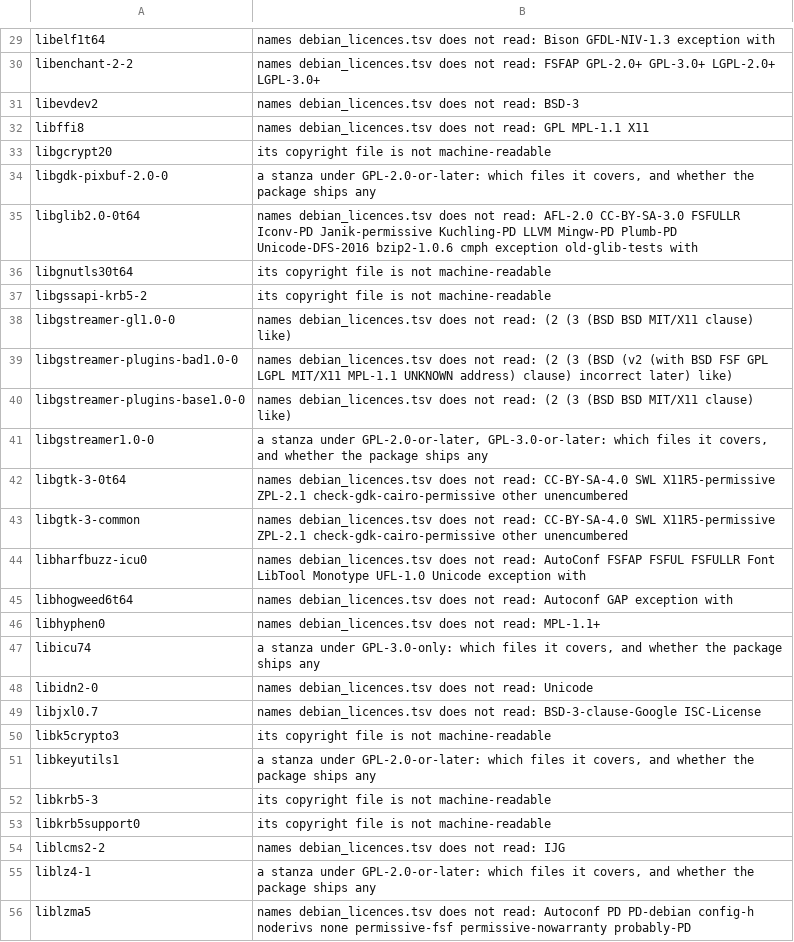
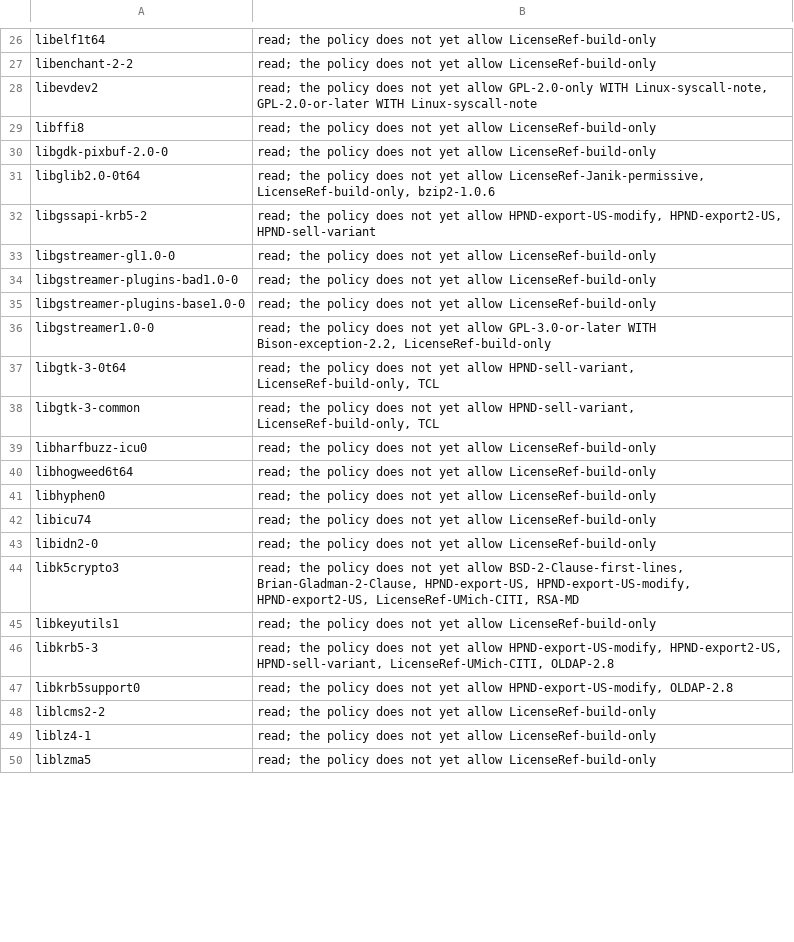
Before and after one commit to theoden8/webspace_app, a TSV file: linux/appimage/licences_owed.tsv, drawn as a sheet; only a part is shown, gaps mark what is left out; removed rows and columns are numbered as before the commit, all else as after; the diff covers the shown part only; the diff names each change by its address in the sheet, - before the commit and + after, or states it on an @@ line.

```diff
--- a/linux/appimage/licences_owed.tsv
+++ b/linux/appimage/licences_owed.tsv
-B26: names debian_licences.tsv does not read: Bison GFDL-NIV-1.3 exception with
+B26: read; the policy does not yet allow LicenseRef-build-only
-B27: names debian_licences.tsv does not read: FSFAP GPL-2.0+ GPL-3.0+ LGPL-2.0+ LGPL-3.0+
+B27: read; the policy does not yet allow LicenseRef-build-only
-B28: names debian_licences.tsv does not read: BSD-3
+B28: read; the policy does not yet allow GPL-2.0-only WITH Linux-syscall-note, GPL-2.0-or-later WITH Linux-syscall-note
-B29: names debian_licences.tsv does not read: GPL MPL-1.1 X11
+B29: read; the policy does not yet allow LicenseRef-build-only
-row 33: libgcrypt20 | its copyright file is not machine-readable
-B30: a stanza under GPL-2.0-or-later: which files it covers, and whether the package ships any
+B30: read; the policy does not yet allow LicenseRef-build-only
-B31: names debian_licences.tsv does not read: AFL-2.0 CC-BY-SA-3.0 FSFULLR Iconv-PD Janik-permissive Kuchling-PD LLVM Mingw-PD Plumb-PD Unicode-DFS-2016 bzip2-1.0.6 cmph exception old-glib-tests with
+B31: read; the policy does not yet allow LicenseRef-Janik-permissive, LicenseRef-build-only, bzip2-1.0.6
-row 36: libgnutls30t64 | its copyright file is not machine-readable
-B32: its copyright file is not machine-readable
+B32: read; the policy does not yet allow HPND-export-US-modify, HPND-export2-US, HPND-sell-variant
-B33: names debian_licences.tsv does not read: (2 (3 (BSD BSD MIT/X11 clause) like)
+B33: read; the policy does not yet allow LicenseRef-build-only
-B34: names debian_licences.tsv does not read: (2 (3 (BSD (v2 (with BSD FSF GPL LGPL MIT/X11 MPL-1.1 UNKNOWN address) clause) incorrect later) like)
+B34: read; the policy does not yet allow LicenseRef-build-only
-B35: names debian_licences.tsv does not read: (2 (3 (BSD BSD MIT/X11 clause) like)
+B35: read; the policy does not yet allow LicenseRef-build-only
-B36: a stanza under GPL-2.0-or-later, GPL-3.0-or-later: which files it covers, and whether the package ships any
+B36: read; the policy does not yet allow GPL-3.0-or-later WITH Bison-exception-2.2, LicenseRef-build-only
-B37:B38: names debian_licences.tsv does not read: CC-BY-SA-4.0 SWL X11R5-permissive ZPL-2.1 check-gdk-cairo-permissive other unencumbered
+B37:B38: read; the policy does not yet allow HPND-sell-variant, LicenseRef-build-only, TCL
-B39: names debian_licences.tsv does not read: AutoConf FSFAP FSFUL FSFULLR Font LibTool Monotype UFL-1.0 Unicode exception with
+B39: read; the policy does not yet allow LicenseRef-build-only
-B40: names debian_licences.tsv does not read: Autoconf GAP exception with
+B40: read; the policy does not yet allow LicenseRef-build-only
-B41: names debian_licences.tsv does not read: MPL-1.1+
+B41: read; the policy does not yet allow LicenseRef-build-only
-B42: a stanza under GPL-3.0-only: which files it covers, and whether the package ships any
+B42: read; the policy does not yet allow LicenseRef-build-only
-B43: names debian_licences.tsv does not read: Unicode
+B43: read; the policy does not yet allow LicenseRef-build-only
-row 49: libjxl0.7 | names debian_licences.tsv does not read: BSD-3-clause-Google ISC-License
-B44: its copyright file is not machine-readable
+B44: read; the policy does not yet allow BSD-2-Clause-first-lines, Brian-Gladman-2-Clause, HPND-export-US, HPND-export-US-modify, HPND-export2-US, LicenseRef-UMich-CITI, RSA-MD
-B45: a stanza under GPL-2.0-or-later: which files it covers, and whether the package ships any
+B45: read; the policy does not yet allow LicenseRef-build-only
-B46: its copyright file is not machine-readable
+B46: read; the policy does not yet allow HPND-export-US-modify, HPND-export2-US, HPND-sell-variant, LicenseRef-UMich-CITI, OLDAP-2.8
-B47: its copyright file is not machine-readable
+B47: read; the policy does not yet allow HPND-export-US-modify, OLDAP-2.8
-B48: names debian_licences.tsv does not read: IJG
+B48: read; the policy does not yet allow LicenseRef-build-only
-B49: a stanza under GPL-2.0-or-later: which files it covers, and whether the package ships any
+B49: read; the policy does not yet allow LicenseRef-build-only
-B50: names debian_licences.tsv does not read: Autoconf PD PD-debian config-h noderivs none permissive-fsf permissive-nowarranty probably-PD
+B50: read; the policy does not yet allow LicenseRef-build-only
```
Also changed, not shown: 8 removed rows and 59 edited cells elsewhere in this file, 2 other files.
